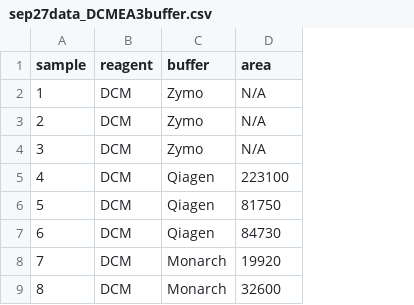
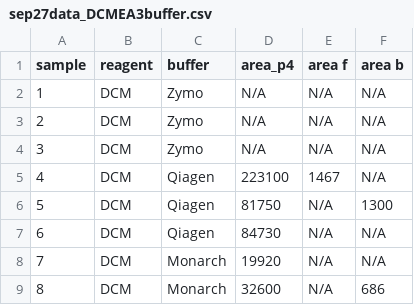
Before and after one commit to chilux00/simul-rna-steroid, a CSV file: data/sep27data_DCMEA3buffer.csv, drawn as a sheet; only a part is shown; the diff names each change by its address in the sheet, - before the commit and + after, or states it on an @@ line.

Commit message:
updated csv with p4, b, f steroid data values, updated plot to match

```diff
--- a/data/sep27data_DCMEA3buffer.csv
+++ b/data/sep27data_DCMEA3buffer.csv
+column E (area f), rows 2-9: N/A | N/A | N/A | 1467 | N/A | N/A | N/A | N/A
+column F (area b), rows 2-9: N/A | N/A | N/A | N/A | 1300 | N/A | N/A | 686
-D1: area
+D1: area_p4
```
Also changed, not shown: 1 other file.
